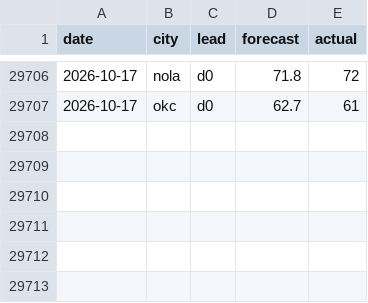
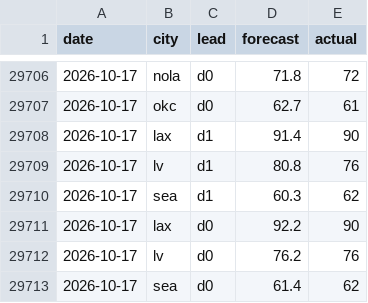
Before and after one commit to akadigari/highball, a CSV file: model/history.csv, drawn as a sheet; only a part is shown, gaps mark what is left out; the diff names each change by its address in the sheet, - before the commit and + after, or states it on an @@ line.

```diff
--- a/model/history.csv
+++ b/model/history.csv
+row 29708: 2026-10-17 | lax | d1 | 91.4 | 90
+row 29709: 2026-10-17 | lv | d1 | 80.8 | 76
+row 29710: 2026-10-17 | sea | d1 | 60.3 | 62
+row 29711: 2026-10-17 | lax | d0 | 92.2 | 90
+row 29712: 2026-10-17 | lv | d0 | 76.2 | 76
+row 29713: 2026-10-17 | sea | d0 | 61.4 | 62
```
Also changed, not shown: data/forecast_log.csv, 2 other files.
